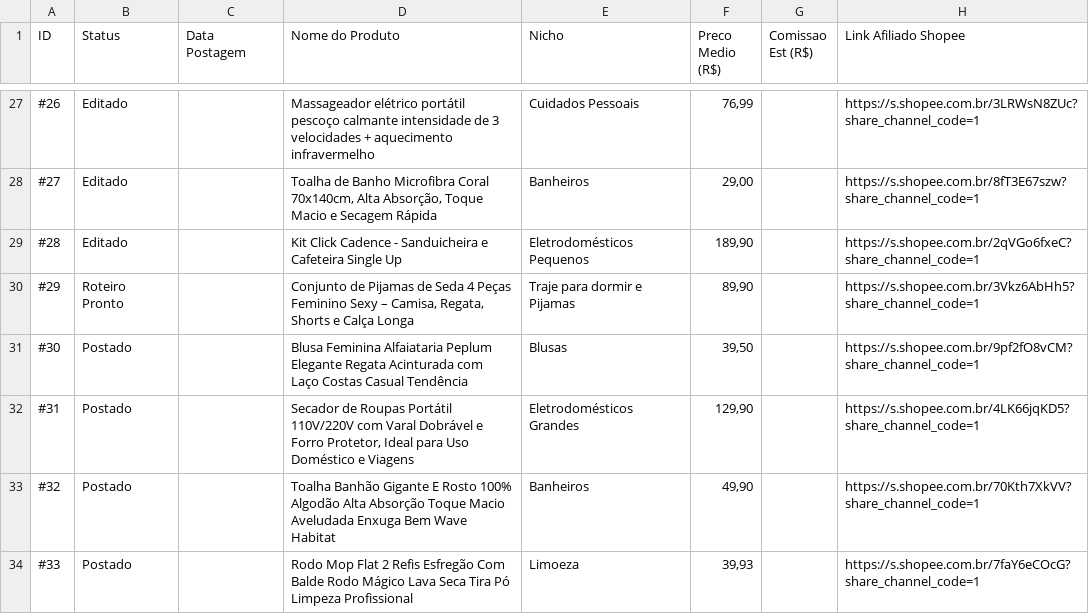
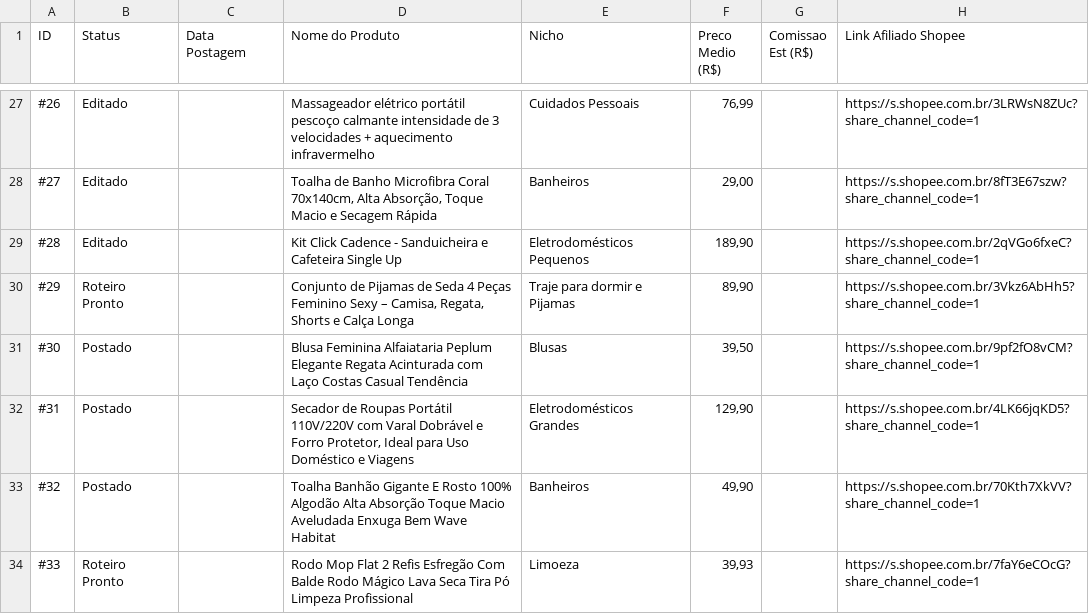
Before and after one commit to heltonhb/fabrica-achadinhos, a CSV file: achados.csv, drawn as a sheet; only a part is shown, gaps mark what is left out; the diff covers the shown part only; the diff names each change by its address in the sheet, - before the commit and + after, or states it on an @@ line.

```diff
--- a/achados.csv
+++ b/achados.csv
-B34 (Status): Postado
+B34 (Status): Roteiro Pronto
```
Also changed, not shown: 1 edited cell elsewhere in this file, 1 other file.
